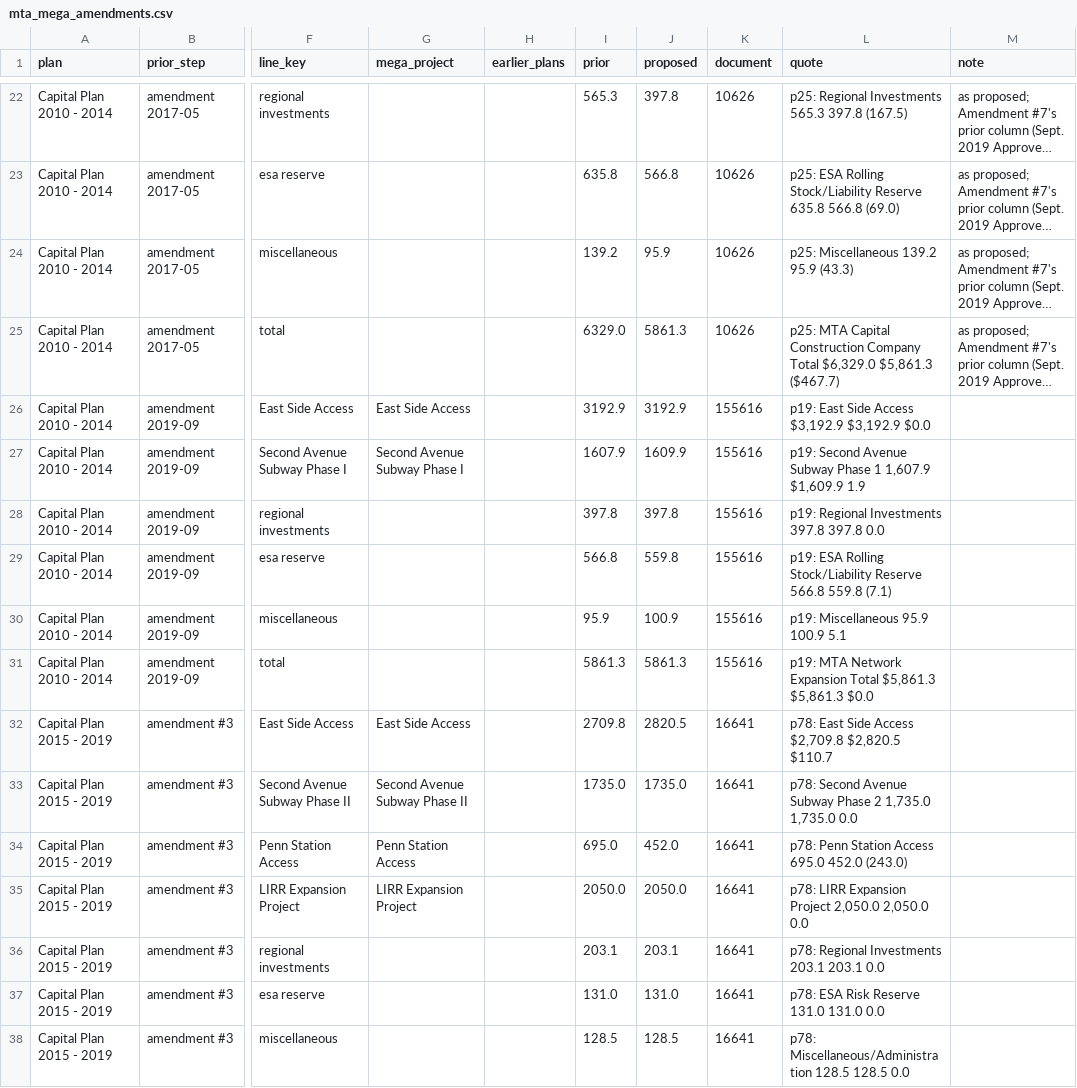
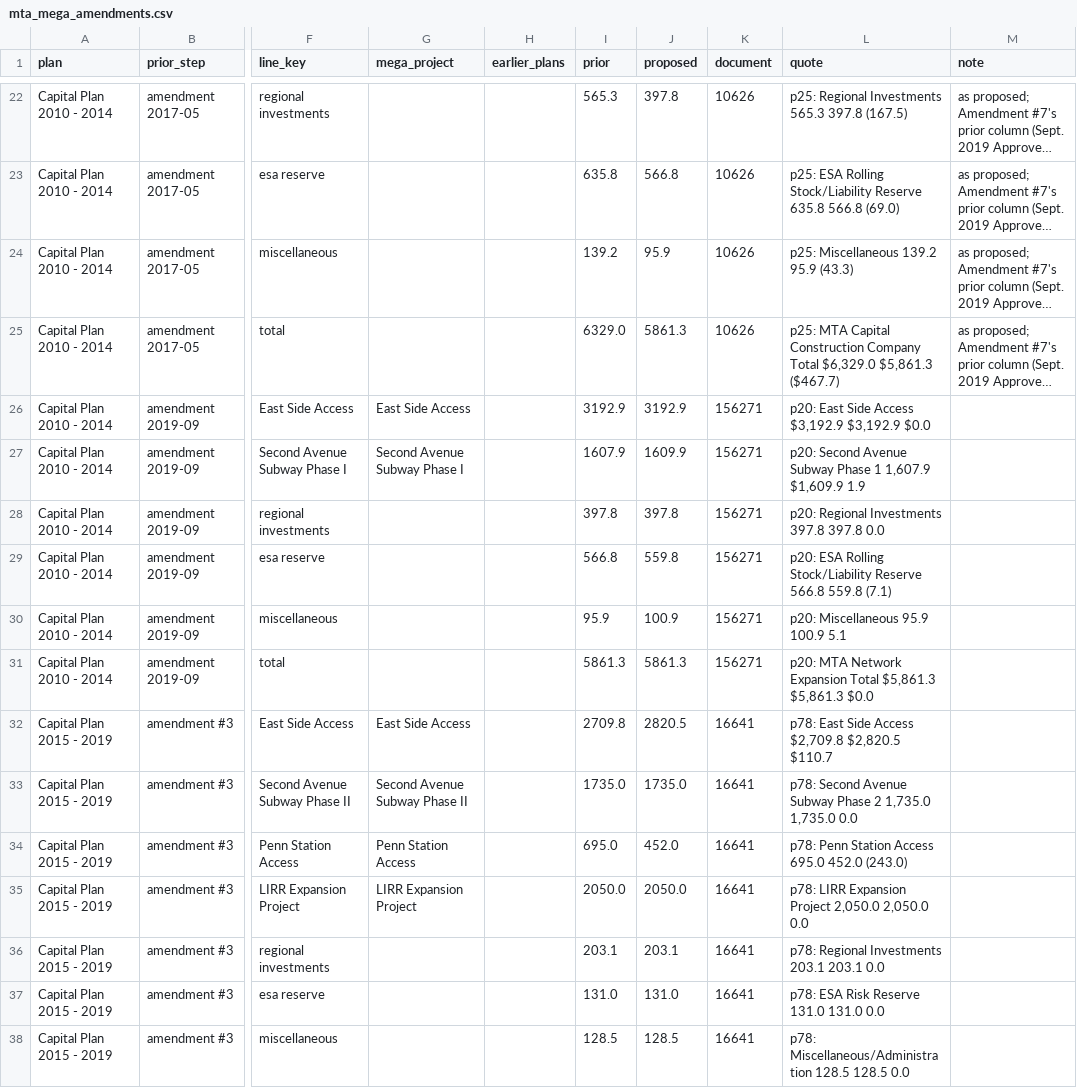
Before and after one commit to adamcantor22/nyc_capital_project_tracker, a CSV file: pipeline/mta_mega_amendments.csv, drawn as a sheet; only a part is shown, gaps mark what is left out; long unchanged cells end in …; the diff names each change by its address in the sheet, - before the commit and + after, or states it on an @@ line.

```diff
--- a/pipeline/mta_mega_amendments.csv
+++ b/pipeline/mta_mega_amendments.csv
-K26:K31 (document): 155616
+K26:K31 (document): 156271
-L26 (quote): p19: East Side Access $3,192.9 $3,192.9 $0.0
+L26 (quote): p20: East Side Access $3,192.9 $3,192.9 $0.0
-L27 (quote): p19: Second Avenue…
+L27 (quote): p20: Second Avenue…
-L28 (quote): p19: Regional Investments 397.8 397.8 0.0
+L28 (quote): p20: Regional Investments 397.8 397.8 0.0
-L29 (quote): p19: ESA Rolling…
+L29 (quote): p20: ESA Rolling…
-L30 (quote): p19: Miscellaneous 95.9 100.9 5.1
+L30 (quote): p20: Miscellaneous 95.9 100.9 5.1
-L31 (quote): p19: MTA Network…
+L31 (quote): p20: MTA Network…
```
Also changed, not shown: pipeline/mta_agency_amendments.csv, pipeline/mta_program_approvals.csv, 1 other file.
